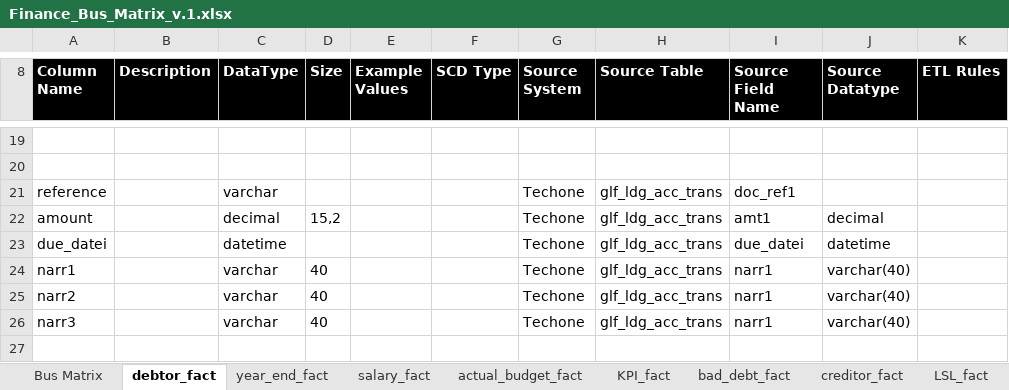
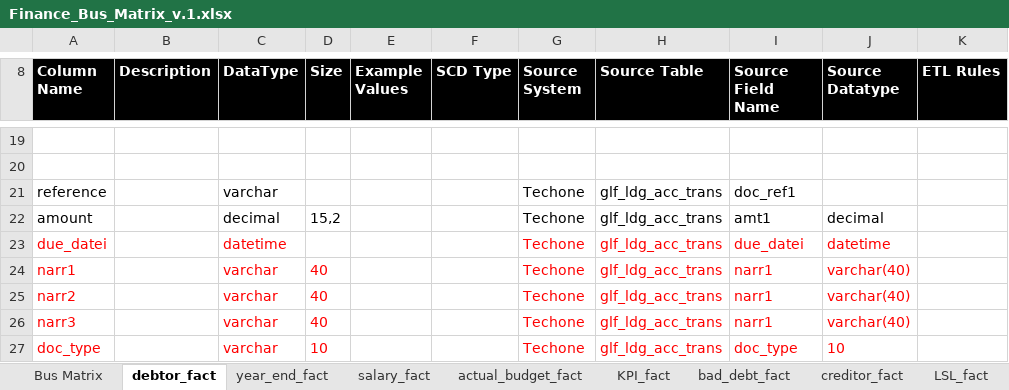
Before and after one commit to anglicaresa/ReportingWarehouse, an Excel workbook: Matrix_Bus/Finance_Bus_Matrix_v.1.xlsx, sheet debtor_fact, drawn as a sheet; only a part is shown, gaps mark what is left out; values as stored, in another font and other column widths than the file's, no borders; rows hold the shown columns only; the diff names each change by its address in the sheet, - before the commit and + after, or states it on an @@ line.

Commit message:
change etl for debtor_fact.

```diff
--- a/Matrix_Bus/Finance_Bus_Matrix_v.1.xlsx (sheet debtor_fact)
+++ b/Matrix_Bus/Finance_Bus_Matrix_v.1.xlsx (sheet debtor_fact)
-A23:A26 text colour: black
+A23:A26 text colour: #FF0000
-C23 text colour: black
+C23 text colour: #FF0000
-G23:J26 text colour: black
+G23:J26 text colour: #FF0000
-C24:D26 text colour: black
+C24:D26 text colour: #FF0000
+row 27: doc_type |  | varchar | 10 |  |  | Techone | glf_ldg_acc_trans | doc_type | 10
```
Also changed, not shown: 2 other files.
